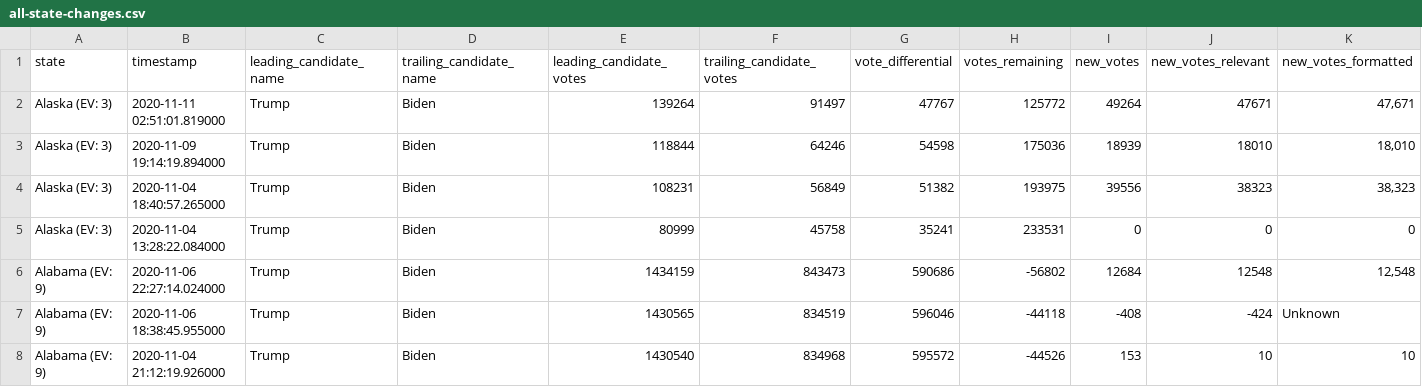
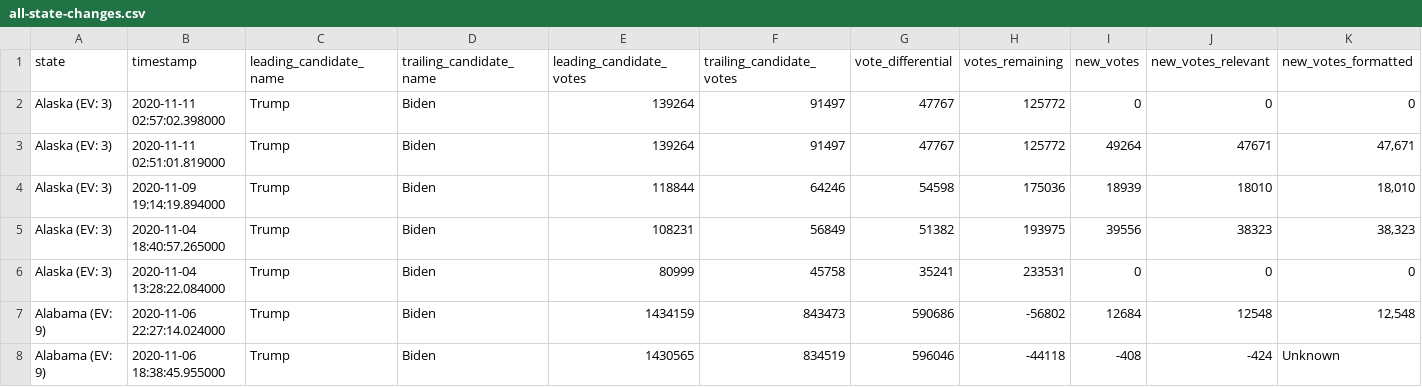
Before and after one commit to Bart0110/nyt-2020-election-scraper, a CSV file: all-state-changes.csv, drawn as a sheet; only a part is shown; the shorter side is filled out with more unchanged rows; rows hold the shown columns only; the diff names each change by its address in the sheet, - before the commit and + after, or states it on an @@ line.

Commit message:
Regenerate <battleground-state-changes/all-state-changes>.<txt/html/csv>

```diff
--- a/all-state-changes.csv
+++ b/all-state-changes.csv
+row 2: Alaska (EV: 3) | 2020-11-11 02:57:02.398000 | Trump | Biden | 139264 | 91497 | 47767 | 125772 | 0 | 0 | 0
```
Also changed, not shown: battleground-state-changes.csv, 7 other files.
